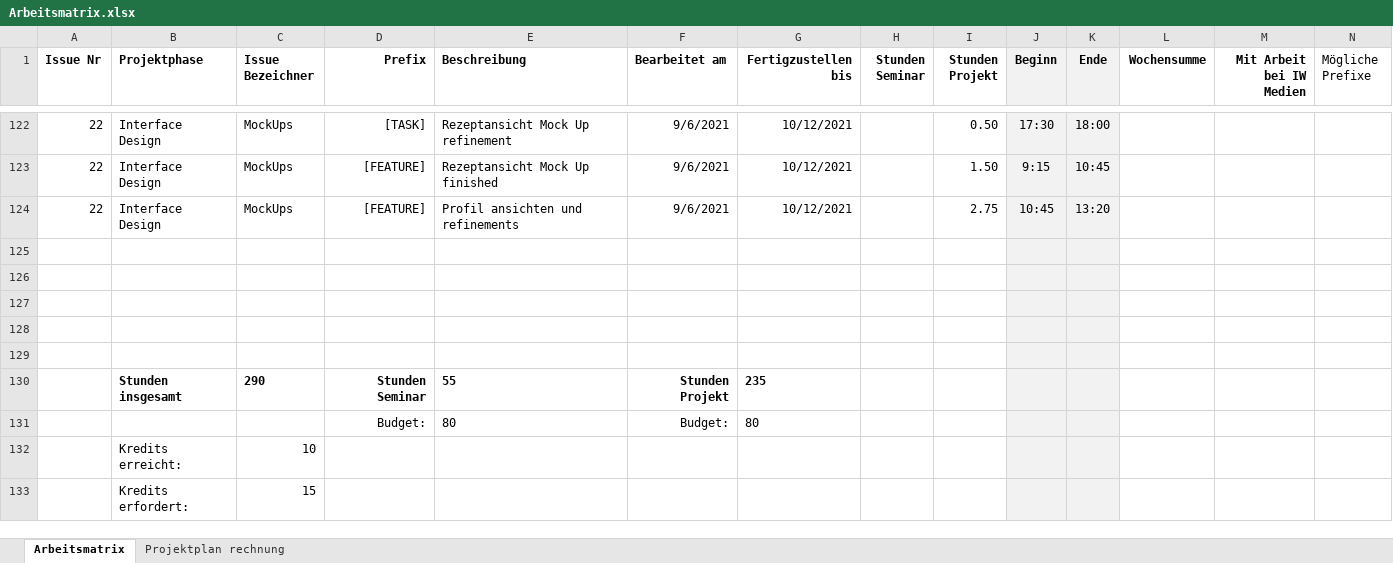
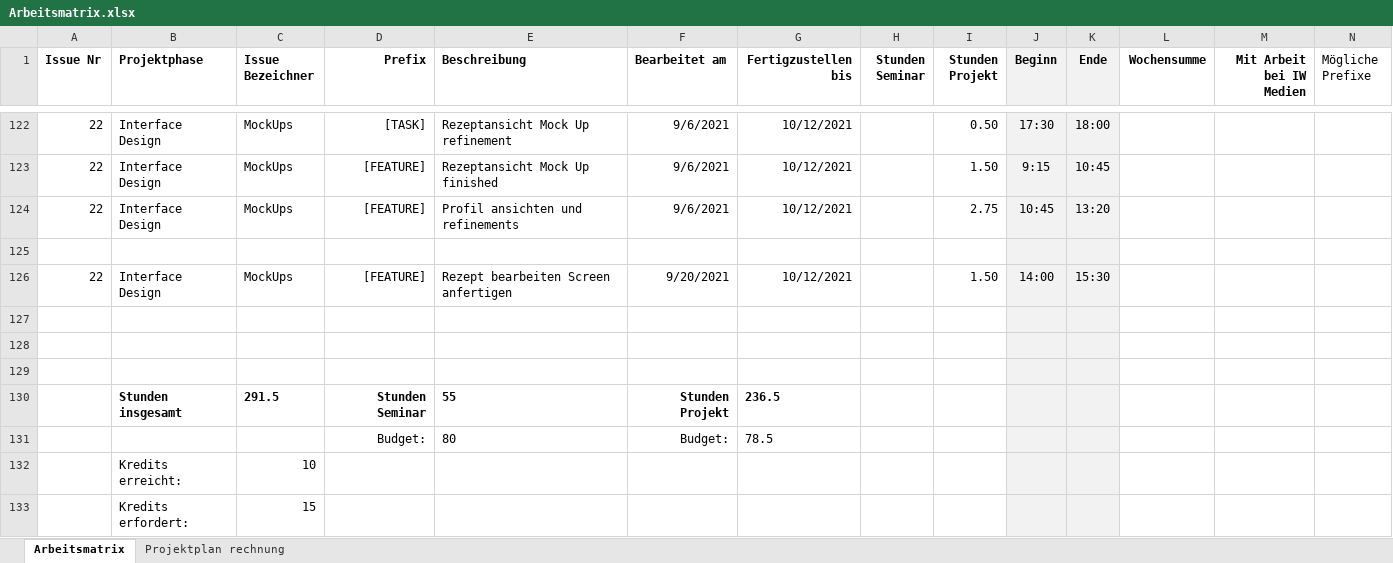
Before and after one commit to Inf166/design-concept-sharing-recipes, an Excel workbook: Artefakte/Zeiterfassung/Arbeitsmatrix.xlsx, sheet Arbeitsmatrix, drawn as a sheet; only a part is shown, gaps mark what is left out; values as stored, in another font and other column widths than the file's, no borders; removed rows and columns are numbered as before the commit, all else as after; rows hold the shown columns only; the diff names each change by its address in the sheet, - before the commit and + after, or states it on an @@ line.

Commit message:
[FEATURE] Add recipe edit screen

```diff
--- a/Artefakte/Zeiterfassung/Arbeitsmatrix.xlsx (sheet Arbeitsmatrix)
+++ b/Artefakte/Zeiterfassung/Arbeitsmatrix.xlsx (sheet Arbeitsmatrix)
+row 126: 22 | Interface Design | MockUps | [FEATURE] | Rezept bearbeiten Screen anfertigen | 9/20/2021 | 10/12/2021 |  | 1.50 | 14:00 | 15:30
-row 129: (empty)
-C130 (Issue Bezeichner): 290
+C130 (Issue Bezeichner): 291.5
-G130 (Fertigzustellen bis): 235
+G130 (Fertigzustellen bis): 236.5
-G131 (Fertigzustellen bis): 80
+G131 (Fertigzustellen bis): 78.5
```
Also changed, not shown: 5 other files.
